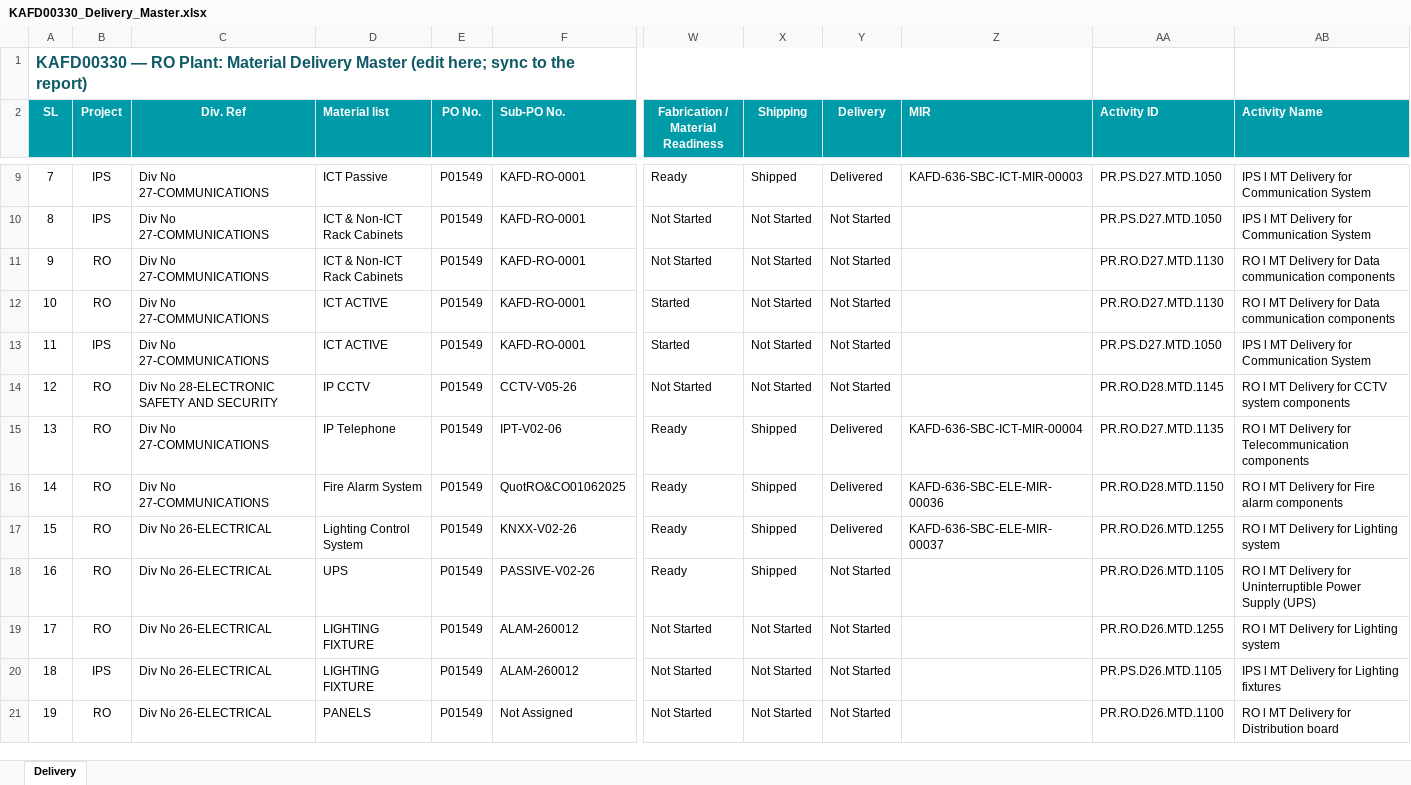
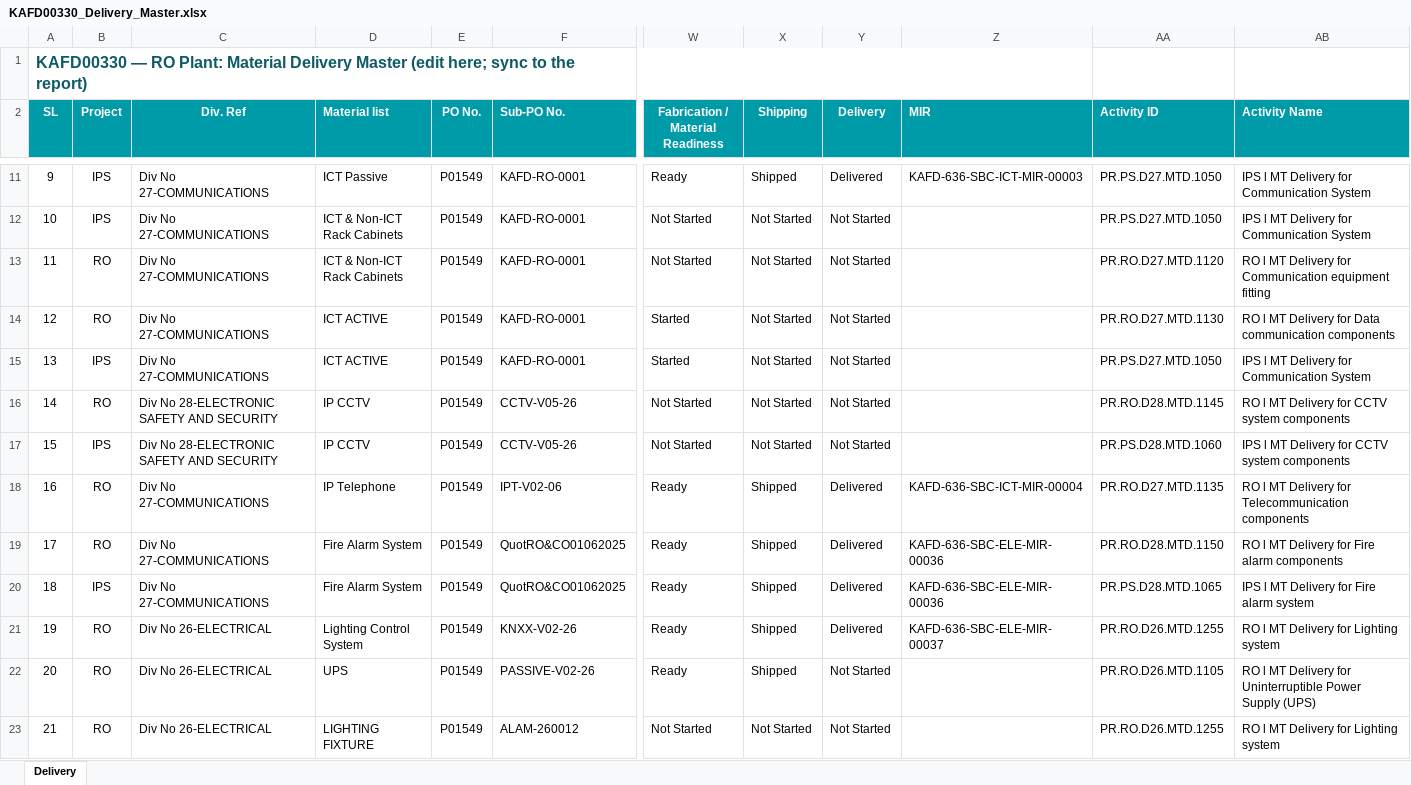
Before and after one commit to mocjaxproject-sudo/RO-Procurement, an Excel workbook: KAFD00330_Delivery_Master.xlsx, sheet Delivery, drawn as a sheet; only a part is shown, gaps mark what is left out; the shorter side is filled out with more unchanged rows; values as stored, in another font and other column widths than the file's, no borders; addresses are those after the commit; rows hold the shown columns only; the diff covers the shown part only; the diff names each change by its address in the sheet, - before the commit and + after, or states it on an @@ line.

Commit message:
Add files via upload

```diff
--- a/KAFD00330_Delivery_Master.xlsx (sheet Delivery)
+++ b/KAFD00330_Delivery_Master.xlsx (sheet Delivery)
@@ column A (SL) renumbered between rows 6 and 251 @@
-AA13 (Activity ID): PR.RO.D27.MTD.1130
+AA13 (Activity ID): PR.RO.D27.MTD.1120
-AB13 (Activity Name): …Delivery for Data communication components
+AB13 (Activity Name): …Delivery for Communication equipment fitting
+row 17: 15 | IPS | Div No 28-ELECTRONIC SAFETY AND SECURITY | IP CCTV | P01549 | CCTV-V05-26 | Not Started | Not Started | Not Started |  | PR.PS.D28.MTD.1060 | IPS l MT Delivery for CCTV system components
+row 20: 18 | IPS | Div No 27-COMMUNICATIONS | Fire Alarm System | P01549 | QuotRO&CO01062025 | Ready | Shipped | Delivered | KAFD-636-SBC-ELE-MIR-00036 | PR.PS.D28.MTD.1065 | IPS l MT Delivery for Fire alarm system
```
Also changed, not shown: 8 added rows, 19 removed rows and 31 edited cells elsewhere in this sheet.
